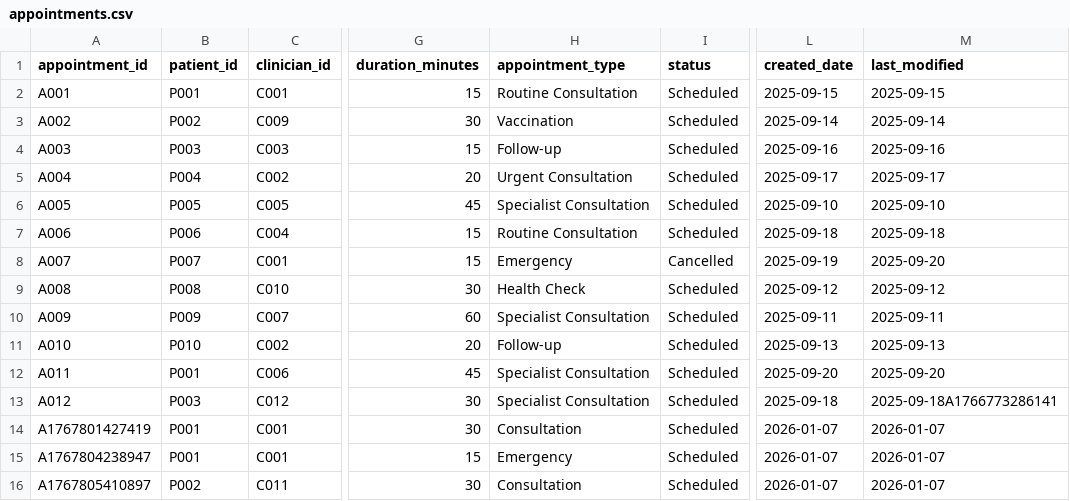
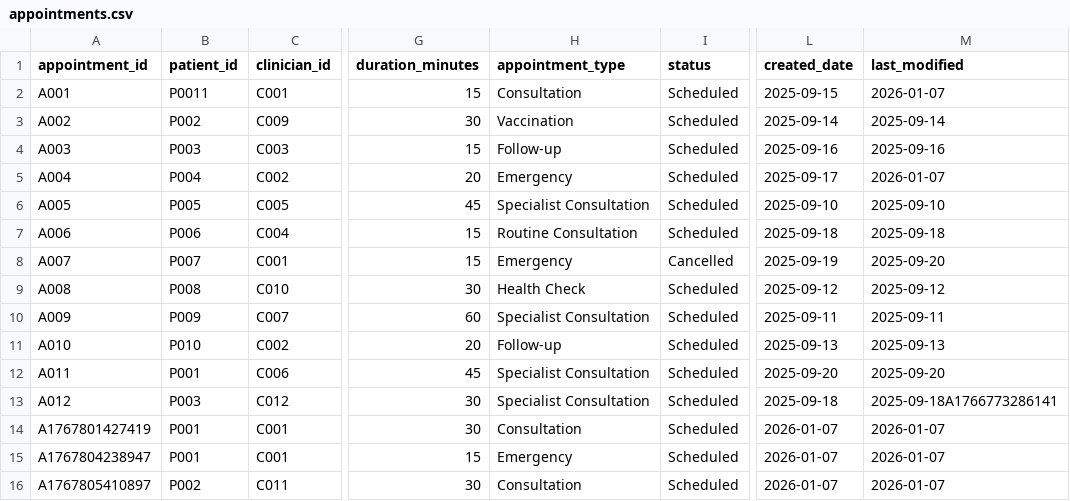
Before and after one commit to Xusk947/uni-hms, a CSV file: appointments.csv, drawn as a sheet; only a part is shown, gaps mark what is left out; the diff names each change by its address in the sheet, - before the commit and + after, or states it on an @@ line.

Commit message:
Added Delete methods / Also added edit method, fixed few errors / tested on real data (local)

```diff
--- a/appointments.csv
+++ b/appointments.csv
-B2 (patient_id): P001
+B2 (patient_id): P0011
-H2 (appointment_type): Routine Consultation
+H2 (appointment_type): Consultation
-M2 (last_modified): 2025-09-15
+M2 (last_modified): 2026-01-07
-H5 (appointment_type): Urgent Consultation
+H5 (appointment_type): Emergency
-M5 (last_modified): 2025-09-17
+M5 (last_modified): 2026-01-07
```
Also changed, not shown: prescriptions.csv, referrals.csv, 23 other files.
